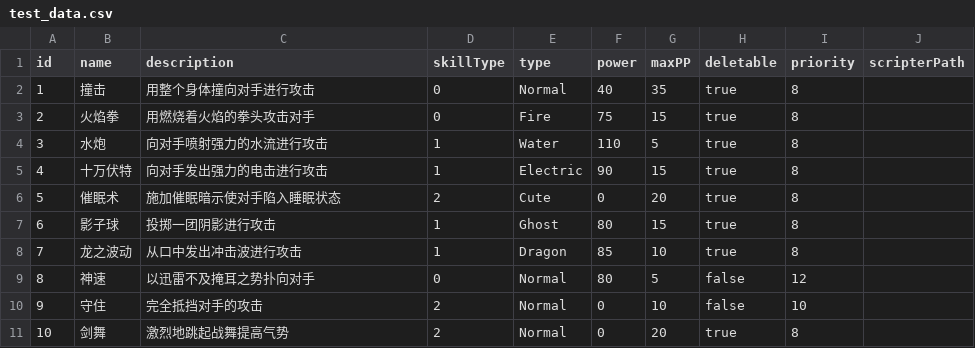
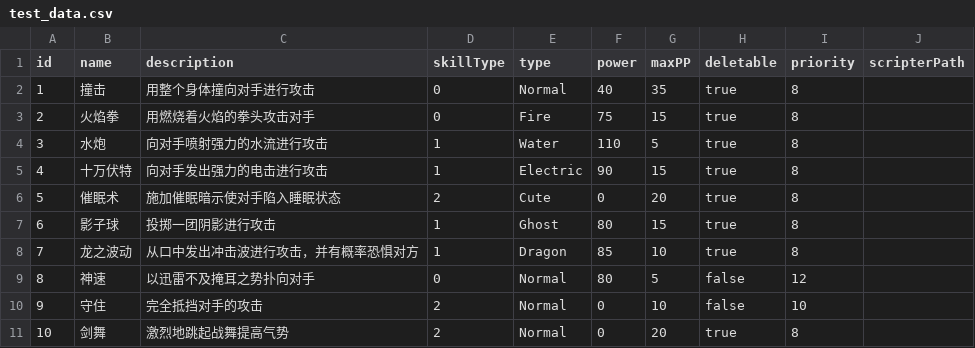
Before and after one commit to myouo/rocoarena, a CSV file: arena/src/tools/test_data.csv, drawn as a sheet.

```diff
--- a/arena/src/tools/test_data.csv
+++ b/arena/src/tools/test_data.csv
@@ -7,3 +7,3 @@ id,name,description,skillType,type,power,maxPP,deletable,priority,scripterPath
 6,影子球,投掷一团阴影进行攻击,1,Ghost,80,15,true,8,
-7,龙之波动,从口中发出冲击波进行攻击,1,Dragon,85,10,true,8,
+7,龙之波动,从口中发出冲击波进行攻击，并有概率恐惧对方,1,Dragon,85,10,true,8,
 8,神速,以迅雷不及掩耳之势扑向对手,0,Normal,80,5,false,12,
```
Also changed, not shown: 12 other files.
